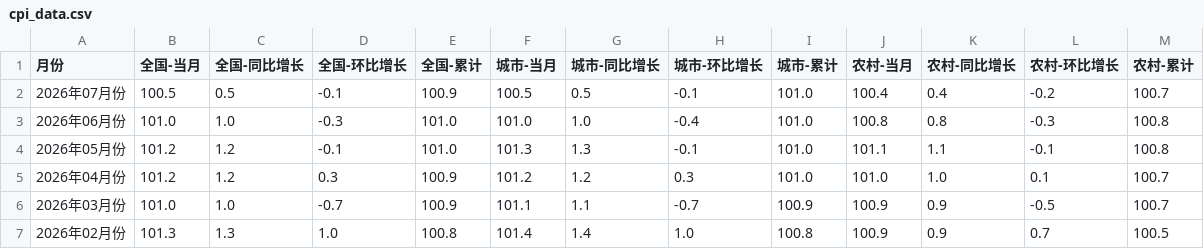
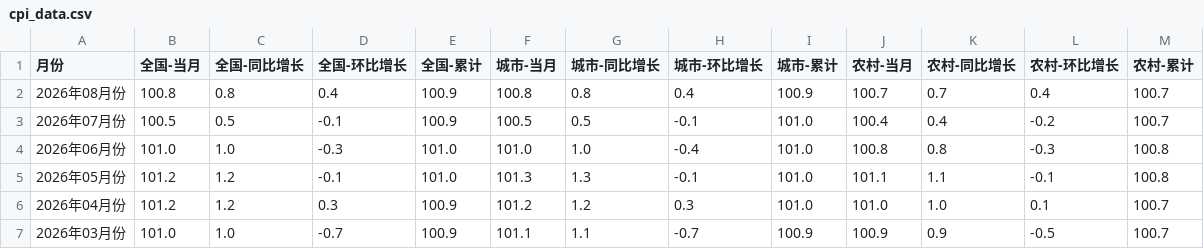
Before and after one commit to guizhanghe70-ai/Econ_System, a CSV file: cpi_data.csv, drawn as a sheet; only a part is shown; the shorter side is filled out with more unchanged rows; the diff names each change by its address in the sheet, - before the commit and + after, or states it on an @@ line.

```diff
--- a/cpi_data.csv
+++ b/cpi_data.csv
+row 2: 2026年08月份 | 100.8 | 0.8 | 0.4 | 100.9 | 100.8 | 0.8 | 0.4 | 100.9 | 100.7 | 0.7 | 0.4 | 100.7
```
Also changed, not shown: 1 other file.
